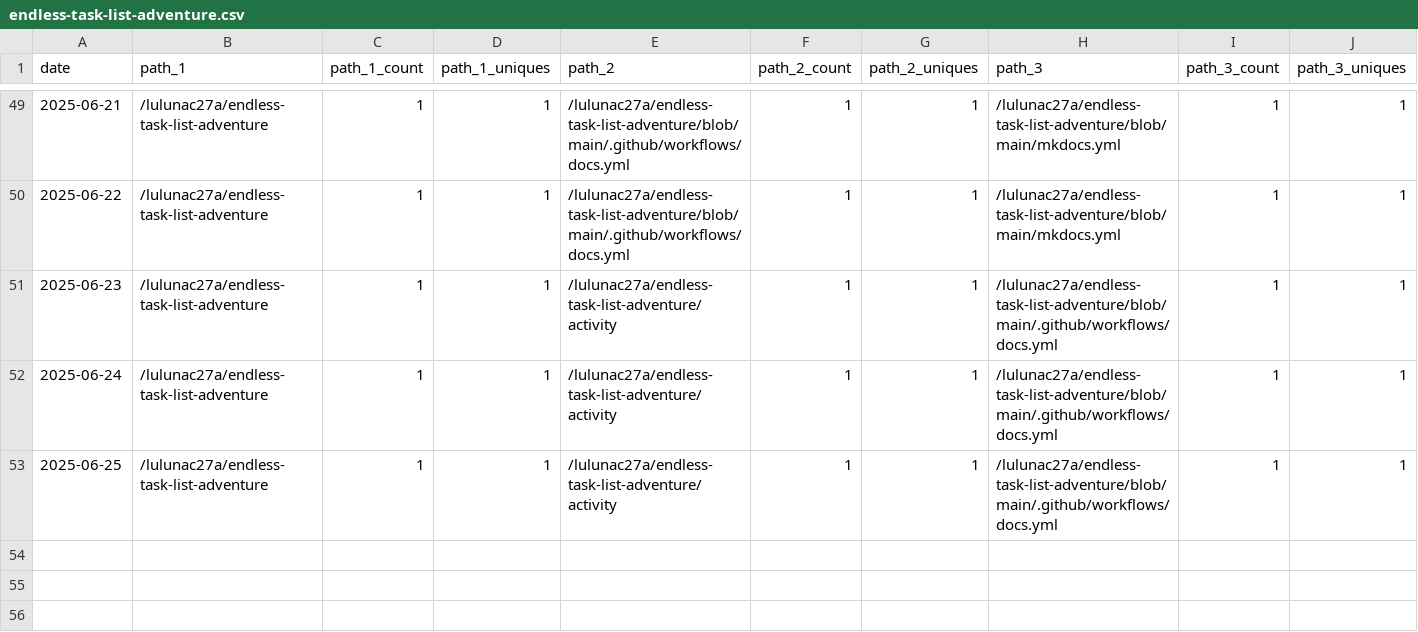
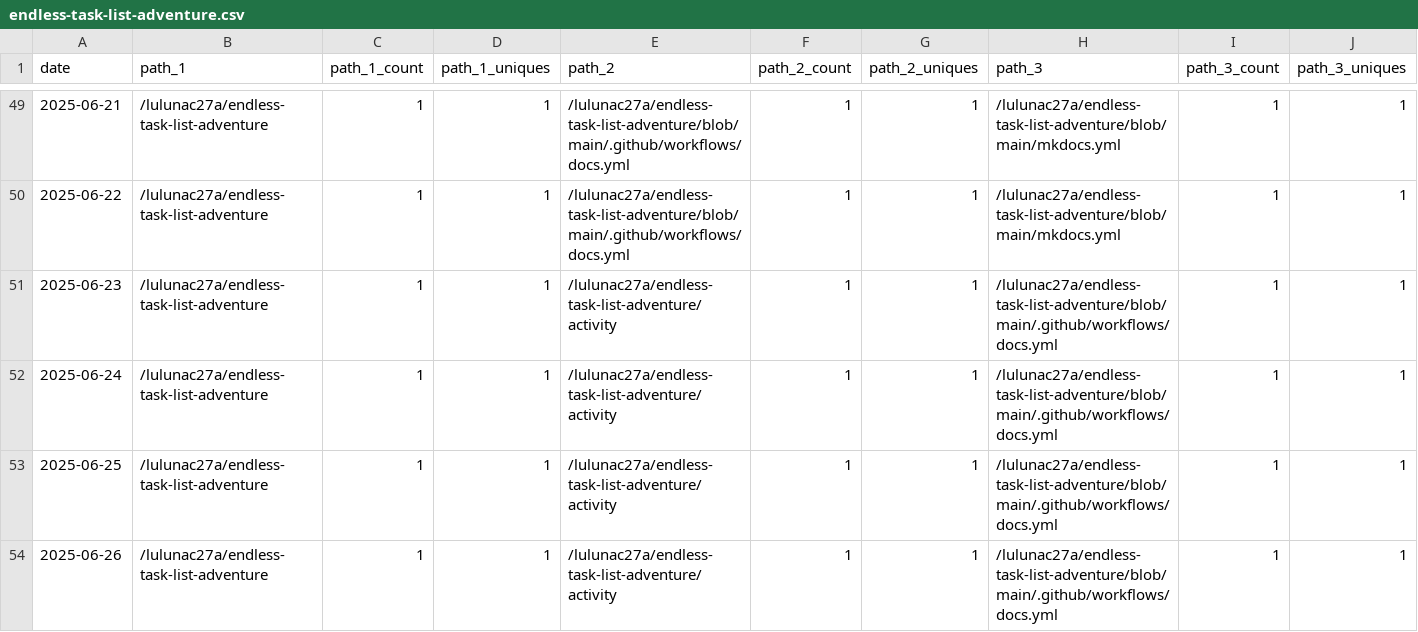
Before and after one commit to lulunac27a/github-repo-traffic-stats, a CSV file: data/github_paths/endless-task-list-adventure.csv, drawn as a sheet; only a part is shown, gaps mark what is left out; rows hold the shown columns only; the diff names each change by its address in the sheet, - before the commit and + after, or states it on an @@ line.

Commit message:
data update

```diff
--- a/data/github_paths/endless-task-list-adventure.csv
+++ b/data/github_paths/endless-task-list-adventure.csv
+row 54: 2025-06-26 | /lulunac27a/endless-task-list-adventure | 1 | 1 | /lulunac27a/endless-task-list-adventure/activity | 1 | 1 | /lulunac27a/endless-task-list-adventure/blob/main/.github/workflows/docs.yml | 1 | 1
```
Also changed, not shown: data/github_paths/flask-endless-level-xp.csv, data/github_paths/flask-endless-task-list-app.csv, 32 other files.
